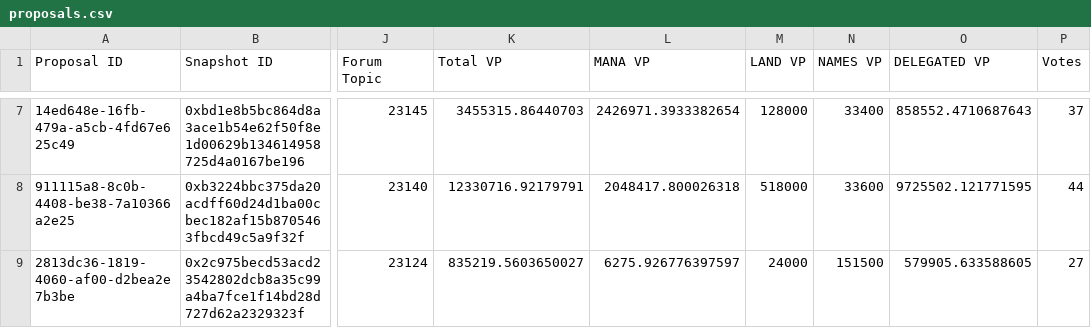
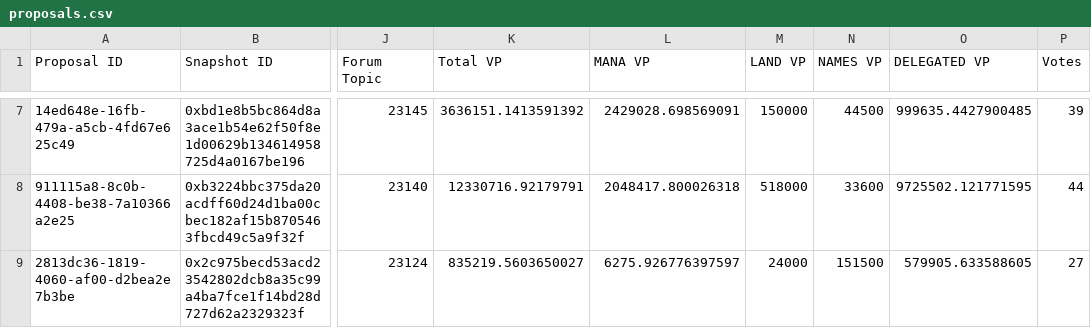
Before and after one commit to Decentraland-DAO/transparency, a CSV file: proposals.csv, drawn as a sheet; only a part is shown, gaps mark what is left out; the diff covers the shown part only; the diff names each change by its address in the sheet, - before the commit and + after, or states it on an @@ line.

```diff
--- a/proposals.csv
+++ b/proposals.csv
-K7 (Total VP): 3455315.86440703
+K7 (Total VP): 3636151.1413591392
-L7 (MANA VP): 2426971.3933382654
+L7 (MANA VP): 2429028.698569091
-M7 (LAND VP): 128000
+M7 (LAND VP): 150000
-N7 (NAMES VP): 33400
+N7 (NAMES VP): 44500
-O7 (DELEGATED VP): 858552.4710687643
+O7 (DELEGATED VP): 999635.4427900485
-P7 (Votes): 37
+P7 (Votes): 39
```
Also changed, not shown: 30 edited cells elsewhere in this file, balances.csv, members.csv, 9 other files.
